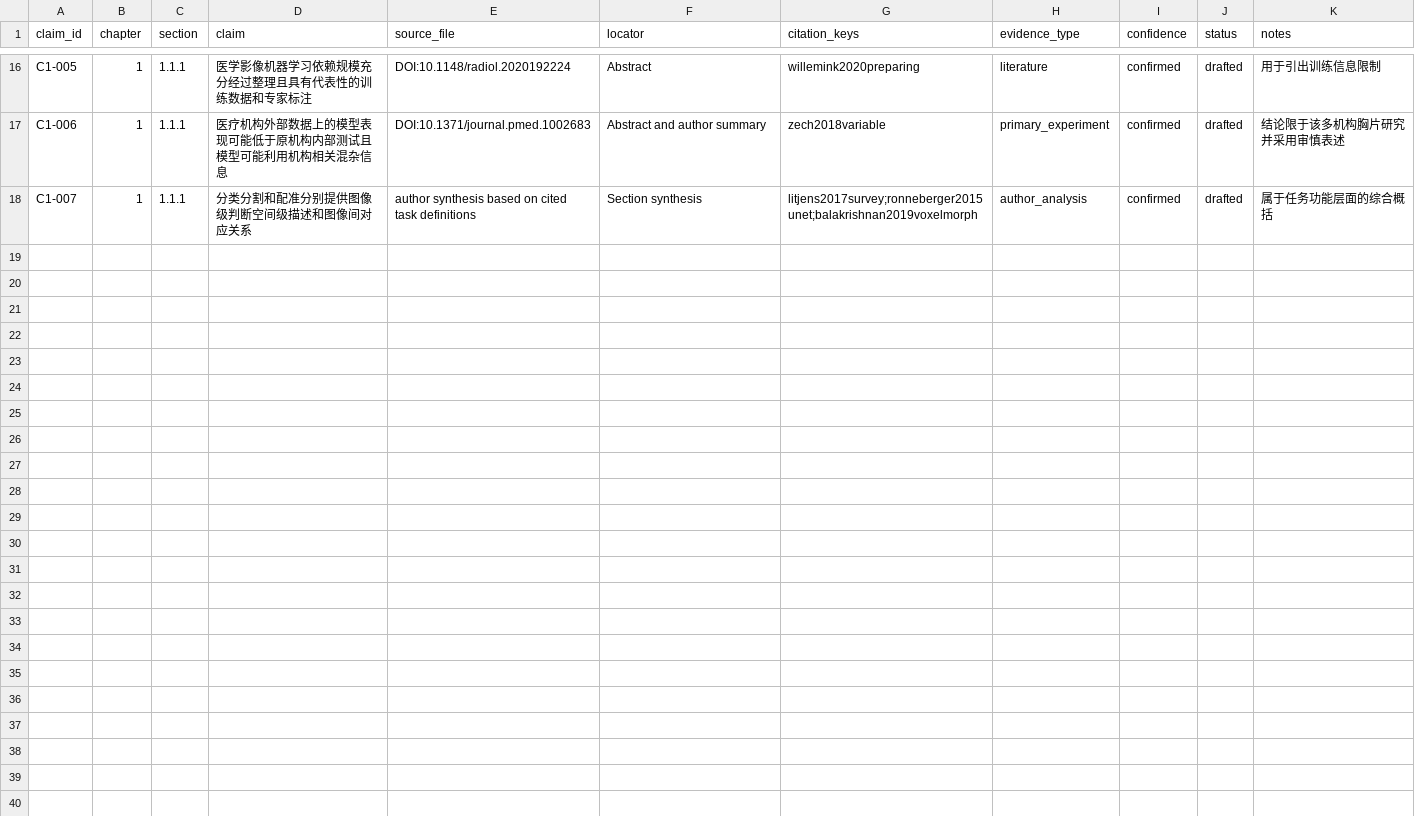
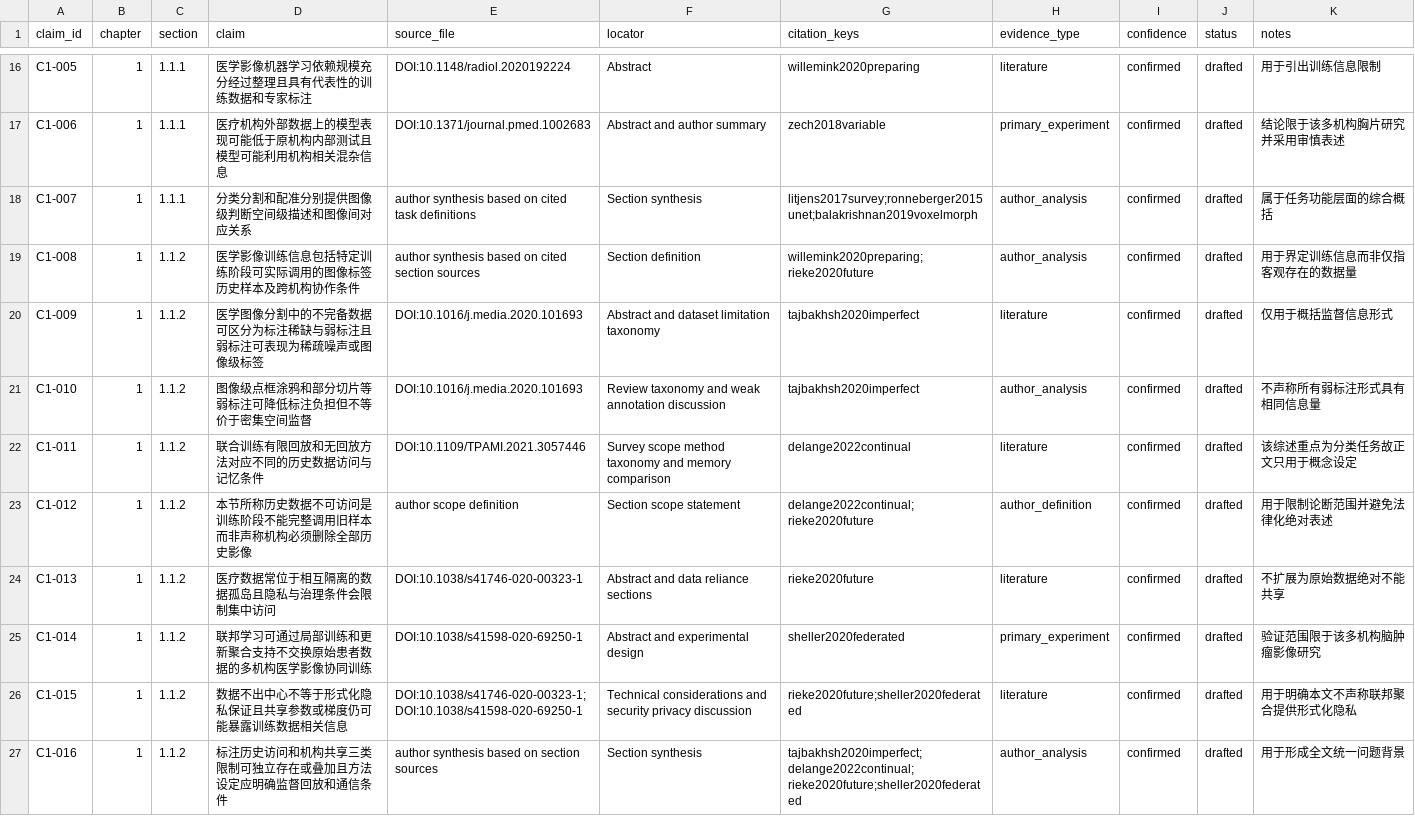
Before and after one commit to DLwbm123/phd-thesis, a CSV file: evidence/claims.csv, drawn as a sheet; only a part is shown, gaps mark what is left out.

Commit message:
Draft Chapter 1 Section 1.1.2

```diff
--- a/evidence/claims.csv
+++ b/evidence/claims.csv
@@ -18 +18,10 @@ C1-006,1,1.1.1,医疗机构外部数据上的模型表现可能低于原机构
 C1-007,1,1.1.1,分类分割和配准分别提供图像级判断空间级描述和图像间对应关系,author synthesis based on cited task definitions,Section synthesis,litjens2017survey;ronneberger2015unet;balakrishnan2019voxelmorph,author_analysis,confirmed,drafted,属于任务功能层面的综合概括
+C1-008,1,1.1.2,医学影像训练信息包括特定训练阶段可实际调用的图像标签历史样本及跨机构协作条件,author synthesis based on cited section sources,Section definition,willemink2020preparing;rieke2020future,author_analysis,confirmed,drafted,用于界定训练信息而非仅指客观存在的数据量
+C1-009,1,1.1.2,医学图像分割中的不完备数据可区分为标注稀缺与弱标注且弱标注可表现为稀疏噪声或图像级标签,DOI:10.1016/j.media.2020.101693,Abstract and dataset limitation taxonomy,tajbakhsh2020imperfect,literature,confirmed,drafted,仅用于概括监督信息形式
+C1-010,1,1.1.2,图像级点框涂鸦和部分切片等弱标注可降低标注负担但不等价于密集空间监督,DOI:10.1016/j.media.2020.101693,Review taxonomy and weak annotation discussion,tajbakhsh2020imperfect,author_analysis,confirmed,drafted,不声称所有弱标注形式具有相同信息量
+C1-011,1,1.1.2,联合训练有限回放和无回放方法对应不同的历史数据访问与记忆条件,DOI:10.1109/TPAMI.2021.3057446,Survey scope method taxonomy and memory comparison,delange2022continual,literature,confirmed,drafted,该综述重点为分类任务故正文只用于概念设定
+C1-012,1,1.1.2,本节所称历史数据不可访问是训练阶段不能完整调用旧样本而非声称机构必须删除全部历史影像,author scope definition,Section scope statement,delange2022continual;rieke2020future,author_definition,confirmed,drafted,用于限制论断范围并避免法律化绝对表述
+C1-013,1,1.1.2,医疗数据常位于相互隔离的数据孤岛且隐私与治理条件会限制集中访问,DOI:10.1038/s41746-020-00323-1,Abstract and data reliance sections,rieke2020future,literature,confirmed,drafted,不扩展为原始数据绝对不能共享
+C1-014,1,1.1.2,联邦学习可通过局部训练和更新聚合支持不交换原始患者数据的多机构医学影像协同训练,DOI:10.1038/s41598-020-69250-1,Abstract and experimental design,sheller2020federated,primary_experiment,confirmed,drafted,验证范围限于该多机构脑肿瘤影像研究
+C1-015,1,1.1.2,数据不出中心不等于形式化隐私保证且共享参数或梯度仍可能暴露训练数据相关信息,DOI:10.1038/s41746-020-00323-1;DOI:10.1038/s41598-020-69250-1,Technical considerations and security privacy discussion,rieke2020future;sheller2020federated,literature,confirmed,drafted,用于明确本文不声称联邦聚合提供形式化隐私
+C1-016,1,1.1.2,标注历史访问和机构共享三类限制可独立存在或叠加且方法设定应明确监督回放和通信条件,author synthesis based on section sources,Section synthesis,tajbakhsh2020imperfect;delange2022continual;rieke2020future;sheller2020federated,author_analysis,confirmed,drafted,用于形成全文统一问题背景
```
Also changed, not shown: qa/chapter_status.csv, qa/terminology.csv, 5 other files.
